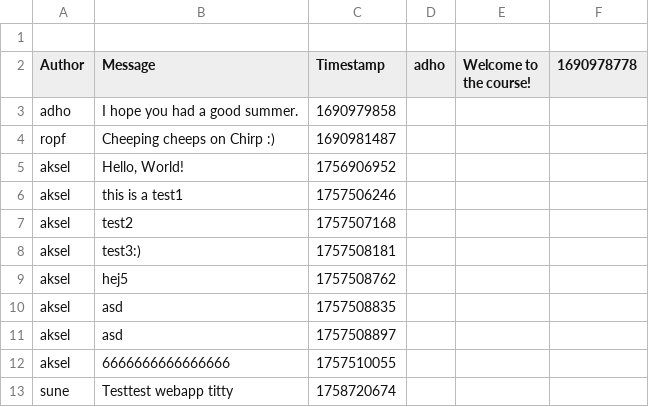
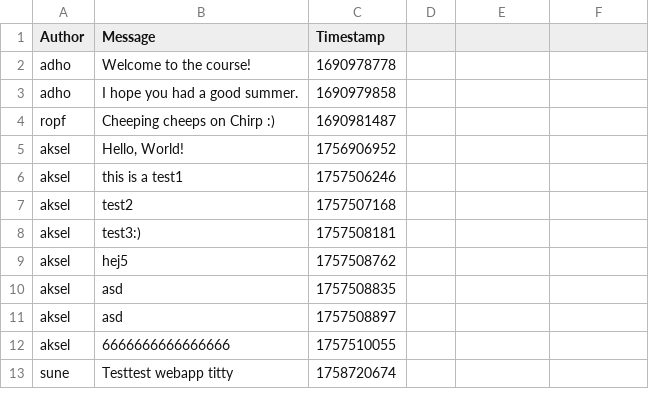
Before and after one commit to ITU-BDSA2025-GROUP16/Chirp, a CSV file: src/Server/data/chirp_cli_db.csv (was data/chirp_cli_db.csv), drawn as a sheet.

```diff
--- a/data/chirp_cli_db.csv
+++ b/src/Server/data/chirp_cli_db.csv
@@ -1,3 +1,3 @@
-
-Author,Message,Timestamp,adho,Welcome to the course!,1690978778
+Author,Message,Timestamp,
+adho,Welcome to the course!,1690978778
 adho,I hope you had a good summer.,1690979858
```
Also changed, not shown: 3 other files.
